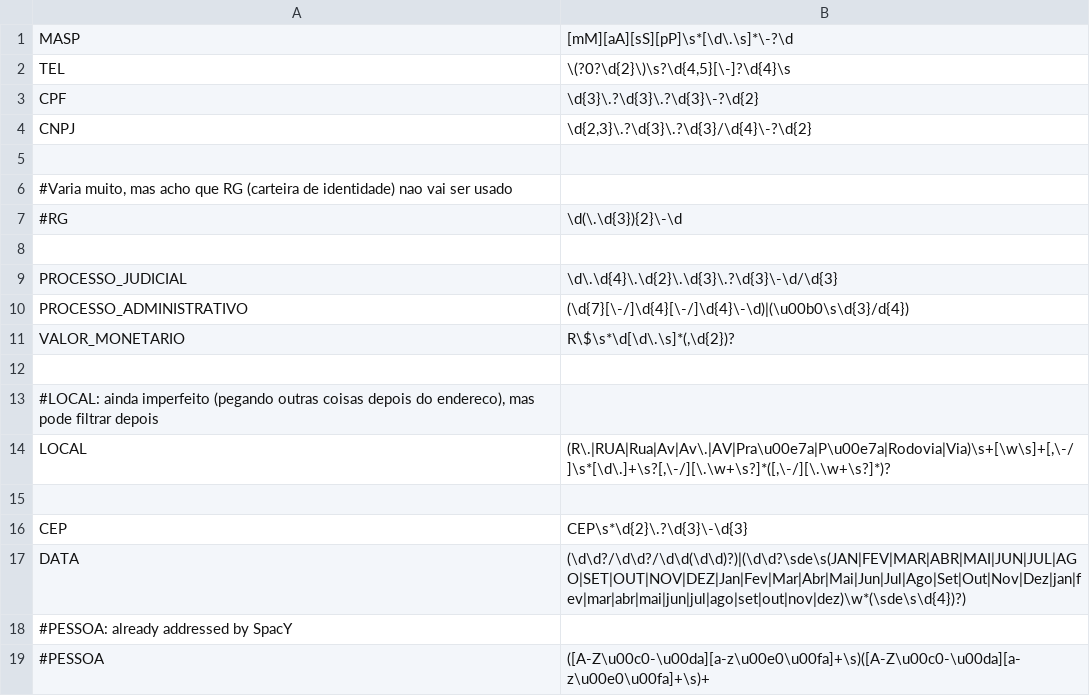
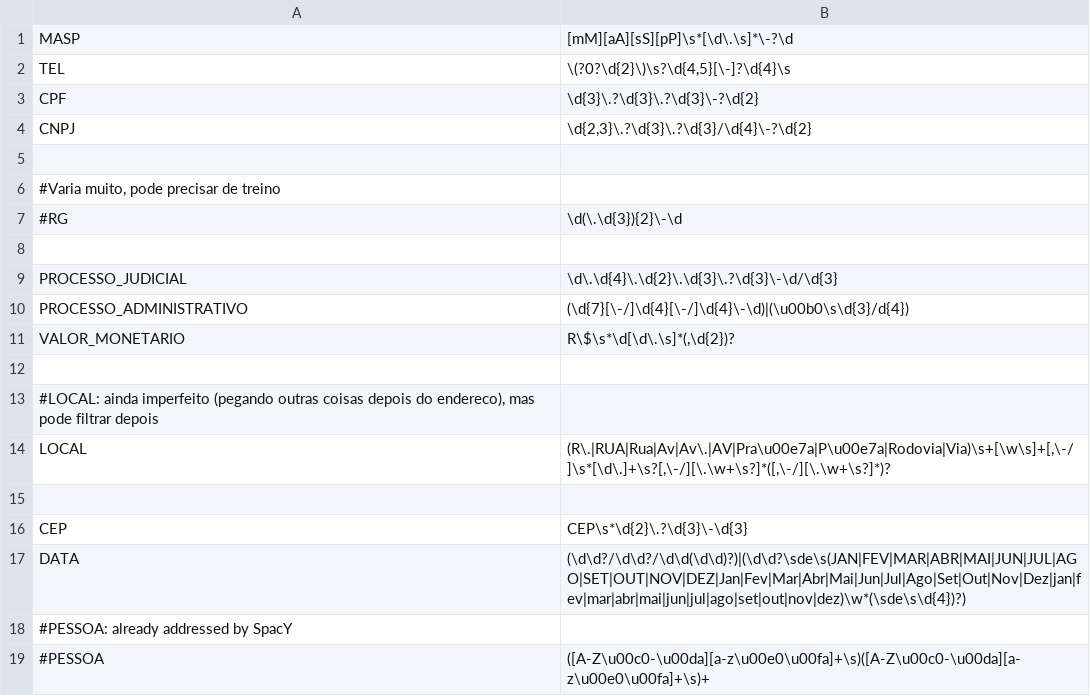
Before and after one commit to MPMG-DCC-UFMG/M01, a TSV file: rules.tsv, drawn as a sheet.

Commit message:
Update rules.tsv

```diff
--- a/rules.tsv
+++ b/rules.tsv
@@ -5,3 +5,3 @@ CNPJ	\d{2,3}\.?\d{3}\.?\d{3}/\d{4}\-?\d{2}
 
-#Varia muito, mas acho que RG (carteira de identidade) nao vai ser usado
+#Varia muito, pode precisar de treino
 #RG	\d(\.\d{3}){2}\-\d
```
